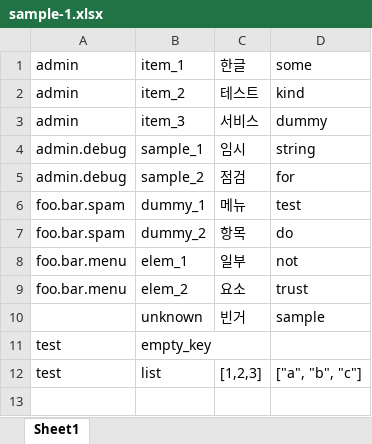
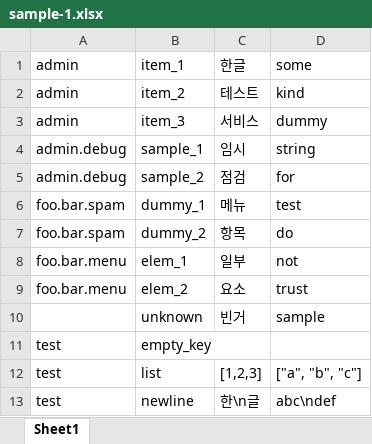
Before and after one commit to 5minlab/translate-yaml-generator, an Excel workbook: data/sample-1.xlsx, sheet Sheet1, drawn as a sheet; values as stored, in another font and other column widths than the file's, no borders; the diff names each change by its address in the sheet, - before the commit and + after, or states it on an @@ line.

Commit message:
handle newline(\n)

```diff
--- a/data/sample-1.xlsx (sheet Sheet1)
+++ b/data/sample-1.xlsx (sheet Sheet1)
+row 13: test | newline | 한\n글 | abc\ndef
```
Also changed, not shown: 3 other files.
